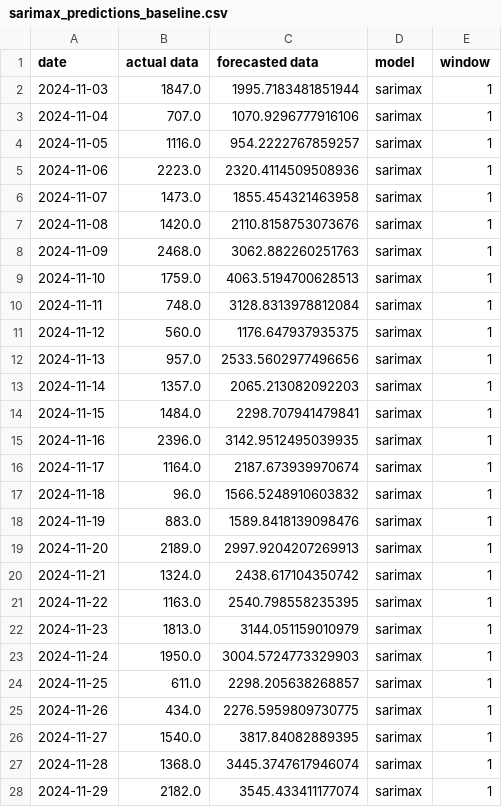
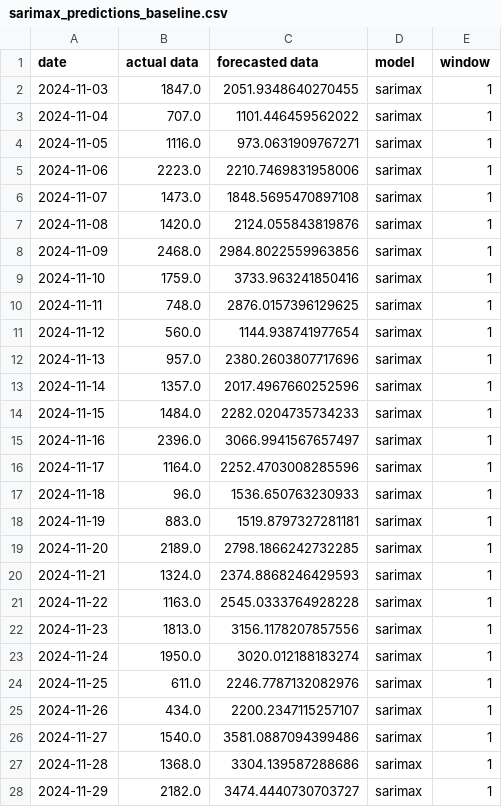
Before and after one commit to Mattytomo365/Comparative-Forecasting-Analysis, a CSV file: results/sarimax_predictions_baseline.csv, drawn as a sheet; only a part is shown; the diff covers the shown part only.

```diff
--- a/results/sarimax_predictions_baseline.csv
+++ b/results/sarimax_predictions_baseline.csv
@@ -1,28 +1,28 @@
 date,actual data,forecasted data,model,window
-2024-11-03,1847.0,1995.7183481851944,sarimax,1
-2024-11-04,707.0,1070.9296777916106,sarimax,1
-2024-11-05,1116.0,954.2222767859257,sarimax,1
-2024-11-06,2223.0,2320.4114509508936,sarimax,1
-2024-11-07,1473.0,1855.454321463958,sarimax,1
-2024-11-08,1420.0,2110.8158753073676,sarimax,1
-2024-11-09,2468.0,3062.882260251763,sarimax,1
-2024-11-10,1759.0,4063.5194700628513,sarimax,1
-2024-11-11,748.0,3128.8313978812084,sarimax,1
-2024-11-12,560.0,1176.647937935375,sarimax,1
-2024-11-13,957.0,2533.5602977496656,sarimax,1
-2024-11-14,1357.0,2065.213082092203,sarimax,1
-2024-11-15,1484.0,2298.707941479841,sarimax,1
-2024-11-16,2396.0,3142.9512495039935,sarimax,1
-2024-11-17,1164.0,2187.673939970674,sarimax,1
-2024-11-18,96.0,1566.5248910603832,sarimax,1
-2024-11-19,883.0,1589.8418139098476,sarimax,1
-2024-11-20,2189.0,2997.9204207269913,sarimax,1
-2024-11-21,1324.0,2438.617104350742,sarimax,1
-2024-11-22,1163.0,2540.798558235395,sarimax,1
-2024-11-23,1813.0,3144.051159010979,sarimax,1
-2024-11-24,1950.0,3004.5724773329903,sarimax,1
-2024-11-25,611.0,2298.205638268857,sarimax,1
-2024-11-26,434.0,2276.5959809730775,sarimax,1
-2024-11-27,1540.0,3817.84082889395,sarimax,1
-2024-11-28,1368.0,3445.3747617946074,sarimax,1
-2024-11-29,2182.0,3545.433411177074,sarimax,1
+2024-11-03,1847.0,2051.9348640270455,sarimax,1
+2024-11-04,707.0,1101.446459562022,sarimax,1
+2024-11-05,1116.0,973.0631909767271,sarimax,1
+2024-11-06,2223.0,2210.7469831958006,sarimax,1
+2024-11-07,1473.0,1848.5695470897108,sarimax,1
+2024-11-08,1420.0,2124.055843819876,sarimax,1
+2024-11-09,2468.0,2984.8022559963856,sarimax,1
+2024-11-10,1759.0,3733.963241850416,sarimax,1
+2024-11-11,748.0,2876.0157396129625,sarimax,1
+2024-11-12,560.0,1144.938741977654,sarimax,1
+2024-11-13,957.0,2380.2603807717696,sarimax,1
+2024-11-14,1357.0,2017.4967660252596,sarimax,1
+2024-11-15,1484.0,2282.0204735734233,sarimax,1
+2024-11-16,2396.0,3066.9941567657497,sarimax,1
+2024-11-17,1164.0,2252.4703008285596,sarimax,1
+2024-11-18,96.0,1536.650763230933,sarimax,1
+2024-11-19,883.0,1519.8797327281181,sarimax,1
+2024-11-20,2189.0,2798.1866242732285,sarimax,1
+2024-11-21,1324.0,2374.8868246429593,sarimax,1
+2024-11-22,1163.0,2545.0333764928228,sarimax,1
+2024-11-23,1813.0,3156.1178207857556,sarimax,1
+2024-11-24,1950.0,3020.012188183274,sarimax,1
+2024-11-25,611.0,2246.7787132082976,sarimax,1
+2024-11-26,434.0,2200.2347115257107,sarimax,1
+2024-11-27,1540.0,3581.0887094399486,sarimax,1
+2024-11-28,1368.0,3304.139587288686,sarimax,1
+2024-11-29,2182.0,3474.4440730703727,sarimax,1
```
Also changed, not shown: 29 edited cells elsewhere in this file, results/lasso_predictions_baseline.csv, results/lasso_predictions_tuned.csv, 26 other files.
